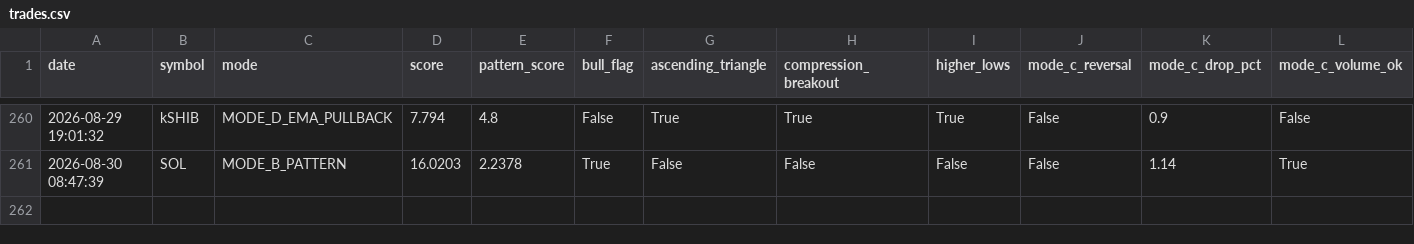
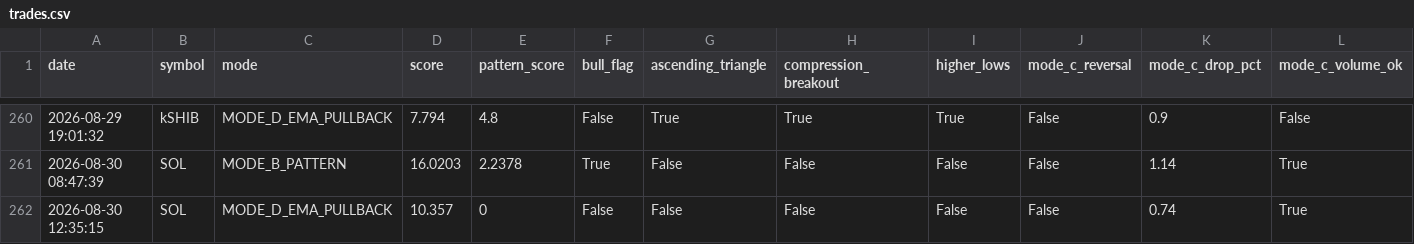
Before and after one commit to frisoo70-ux/trading-bot-data, a CSV file: bot-data/trades.csv, drawn as a sheet; only a part is shown, gaps mark what is left out; rows hold the shown columns only; the diff names each change by its address in the sheet, - before the commit and + after, or states it on an @@ line.

Commit message:
Bot data backup: trades.csv

```diff
--- a/bot-data/trades.csv
+++ b/bot-data/trades.csv
+row 262: 2026-08-30 12:35:15 | SOL | MODE_D_EMA_PULLBACK | 10.357 | 0 | False | False | False | False | False | 0.74 | True
```
